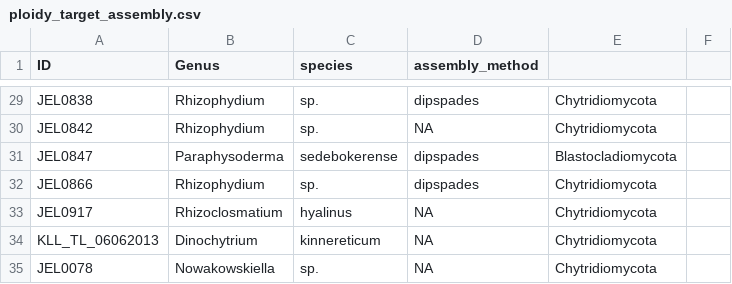
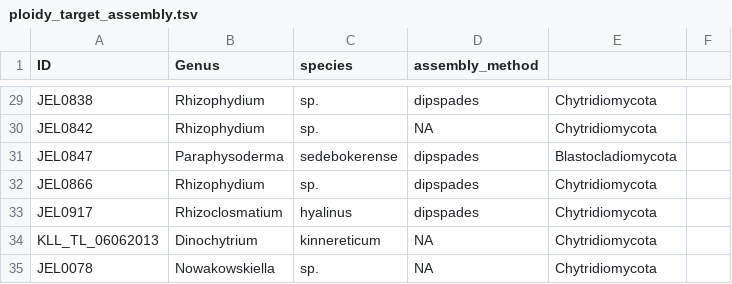
Before and after one commit to stajichlab/Chytrid_Phylogenomics, a TSV file: LCG/Assembly/ploidy_target_assembly.tsv (was LCG/Assembly/ploidy_target_assembly.csv), drawn as a sheet; only a part is shown, gaps mark what is left out.

Commit message:
rename to tsv

```diff
--- a/LCG/Assembly/ploidy_target_assembly.csv
+++ b/LCG/Assembly/ploidy_target_assembly.tsv
@@ -32,3 +32,3 @@ JEL0847	Paraphysoderma	sedebokerense	dipspades	Blastocladiomycota
 JEL0866	Rhizophydium	sp.	dipspades	Chytridiomycota
-JEL0917	Rhizoclosmatium	hyalinus	NA	Chytridiomycota
+JEL0917	Rhizoclosmatium	hyalinus	dipspades	Chytridiomycota
 KLL_TL_06062013	Dinochytrium	kinnereticum	NA	Chytridiomycota
```
